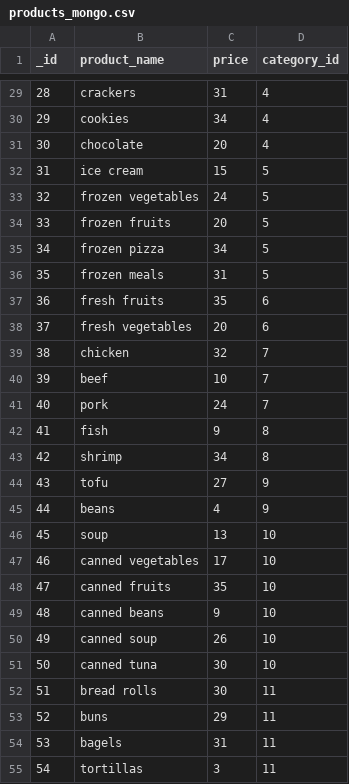
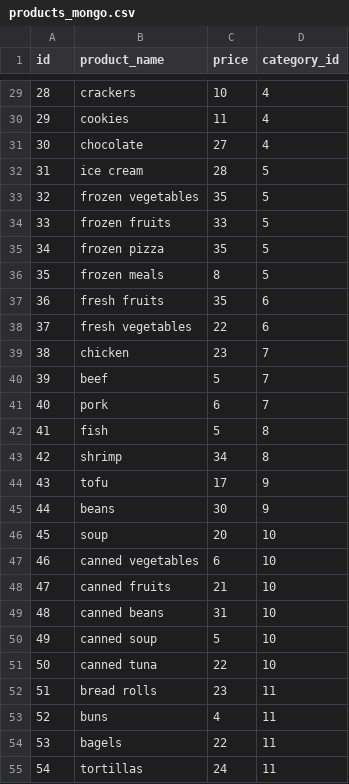
Before and after one commit to bgawkuc/ztb-pk, a CSV file: mongo/data-files/products_mongo.csv, drawn as a sheet; only a part is shown, gaps mark what is left out; the diff covers the shown part only.

```diff
--- a/mongo/data-files/products_mongo.csv
+++ b/mongo/data-files/products_mongo.csv
@@ -1 +1 @@
-_id,product_name,price,category_id
+id,product_name,price,category_id
@@ -29,27 +29,27 @@ _id,product_name,price,category_id
-28,crackers,31,4
-29,cookies,34,4
-30,chocolate,20,4
-31,ice cream,15,5
-32,frozen vegetables,24,5
-33,frozen fruits,20,5
-34,frozen pizza,34,5
-35,frozen meals,31,5
+28,crackers,10,4
+29,cookies,11,4
+30,chocolate,27,4
+31,ice cream,28,5
+32,frozen vegetables,35,5
+33,frozen fruits,33,5
+34,frozen pizza,35,5
+35,frozen meals,8,5
 36,fresh fruits,35,6
-37,fresh vegetables,20,6
-38,chicken,32,7
-39,beef,10,7
-40,pork,24,7
-41,fish,9,8
+37,fresh vegetables,22,6
+38,chicken,23,7
+39,beef,5,7
+40,pork,6,7
+41,fish,5,8
 42,shrimp,34,8
-43,tofu,27,9
-44,beans,4,9
-45,soup,13,10
-46,canned vegetables,17,10
-47,canned fruits,35,10
-48,canned beans,9,10
-49,canned soup,26,10
-50,canned tuna,30,10
-51,bread rolls,30,11
-52,buns,29,11
-53,bagels,31,11
-54,tortillas,3,11
+43,tofu,17,9
+44,beans,30,9
+45,soup,20,10
+46,canned vegetables,6,10
+47,canned fruits,21,10
+48,canned beans,31,10
+49,canned soup,5,10
+50,canned tuna,22,10
+51,bread rolls,23,11
+52,buns,4,11
+53,bagels,22,11
+54,tortillas,24,11
```
Also changed, not shown: 72 edited cells elsewhere in this file, mongo/data-files/customers_mongo.csv, mongo/data-files/orders_mongo.csv.
